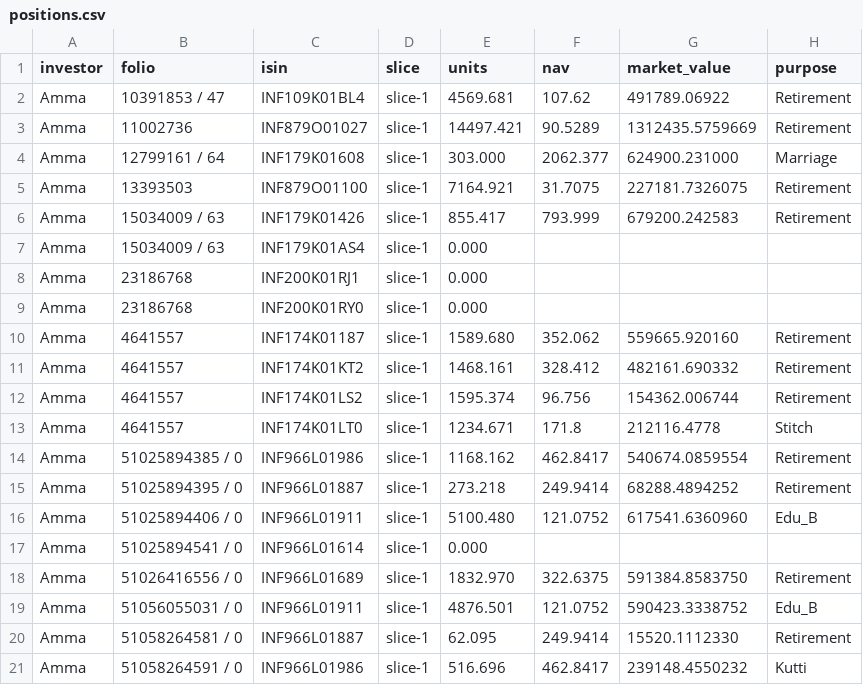
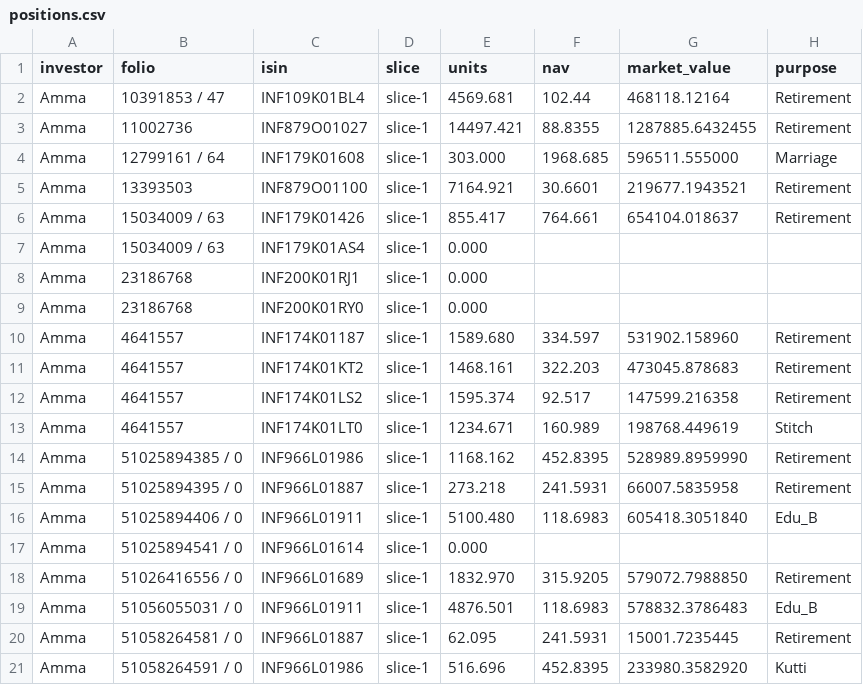
Before and after one commit to rrajeshkannan/lakshya, a CSV file: data/lps/positions.csv, drawn as a sheet; only a part is shown; the diff covers the shown part only.

```diff
--- a/data/lps/positions.csv
+++ b/data/lps/positions.csv
@@ -1,7 +1,7 @@
 investor,folio,isin,slice,units,nav,market_value,purpose
-Amma,10391853 / 47,INF109K01BL4,slice-1,4569.681,107.62,491789.06922,Retirement
-Amma,11002736,INF879O01027,slice-1,14497.421,90.5289,1312435.5759669,Retirement
-Amma,12799161 / 64,INF179K01608,slice-1,303.000,2062.377,624900.231000,Marriage
-Amma,13393503,INF879O01100,slice-1,7164.921,31.7075,227181.7326075,Retirement
-Amma,15034009 / 63,INF179K01426,slice-1,855.417,793.999,679200.242583,Retirement
+Amma,10391853 / 47,INF109K01BL4,slice-1,4569.681,102.44,468118.12164,Retirement
+Amma,11002736,INF879O01027,slice-1,14497.421,88.8355,1287885.6432455,Retirement
+Amma,12799161 / 64,INF179K01608,slice-1,303.000,1968.685,596511.555000,Marriage
+Amma,13393503,INF879O01100,slice-1,7164.921,30.6601,219677.1943521,Retirement
+Amma,15034009 / 63,INF179K01426,slice-1,855.417,764.661,654104.018637,Retirement
 Amma,15034009 / 63,INF179K01AS4,slice-1,0.000,,,
@@ -9,13 +9,13 @@ Amma,23186768,INF200K01RJ1,slice-1,0.000,,,
 Amma,23186768,INF200K01RY0,slice-1,0.000,,,
-Amma,4641557,INF174K01187,slice-1,1589.680,352.062,559665.920160,Retirement
-Amma,4641557,INF174K01KT2,slice-1,1468.161,328.412,482161.690332,Retirement
-Amma,4641557,INF174K01LS2,slice-1,1595.374,96.756,154362.006744,Retirement
-Amma,4641557,INF174K01LT0,slice-1,1234.671,171.8,212116.4778,Stitch
-Amma,51025894385 / 0,INF966L01986,slice-1,1168.162,462.8417,540674.0859554,Retirement
-Amma,51025894395 / 0,INF966L01887,slice-1,273.218,249.9414,68288.4894252,Retirement
-Amma,51025894406 / 0,INF966L01911,slice-1,5100.480,121.0752,617541.6360960,Edu_B
+Amma,4641557,INF174K01187,slice-1,1589.680,334.597,531902.158960,Retirement
+Amma,4641557,INF174K01KT2,slice-1,1468.161,322.203,473045.878683,Retirement
+Amma,4641557,INF174K01LS2,slice-1,1595.374,92.517,147599.216358,Retirement
+Amma,4641557,INF174K01LT0,slice-1,1234.671,160.989,198768.449619,Stitch
+Amma,51025894385 / 0,INF966L01986,slice-1,1168.162,452.8395,528989.8959990,Retirement
+Amma,51025894395 / 0,INF966L01887,slice-1,273.218,241.5931,66007.5835958,Retirement
+Amma,51025894406 / 0,INF966L01911,slice-1,5100.480,118.6983,605418.3051840,Edu_B
 Amma,51025894541 / 0,INF966L01614,slice-1,0.000,,,
-Amma,51026416556 / 0,INF966L01689,slice-1,1832.970,322.6375,591384.8583750,Retirement
-Amma,51056055031 / 0,INF966L01911,slice-1,4876.501,121.0752,590423.3338752,Edu_B
-Amma,51058264581 / 0,INF966L01887,slice-1,62.095,249.9414,15520.1112330,Retirement
-Amma,51058264591 / 0,INF966L01986,slice-1,516.696,462.8417,239148.4550232,Kutti
+Amma,51026416556 / 0,INF966L01689,slice-1,1832.970,315.9205,579072.7988850,Retirement
+Amma,51056055031 / 0,INF966L01911,slice-1,4876.501,118.6983,578832.3786483,Edu_B
+Amma,51058264581 / 0,INF966L01887,slice-1,62.095,241.5931,15001.7235445,Retirement
+Amma,51058264591 / 0,INF966L01986,slice-1,516.696,452.8395,233980.3582920,Kutti
```
Also changed, not shown: 36 edited cells elsewhere in this file, data/lfs/purpose_summaries.csv, data/lts/cascade_review.csv, 29 other files.
